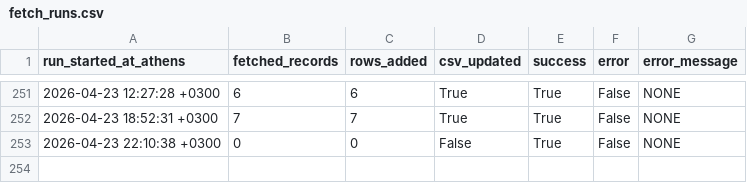
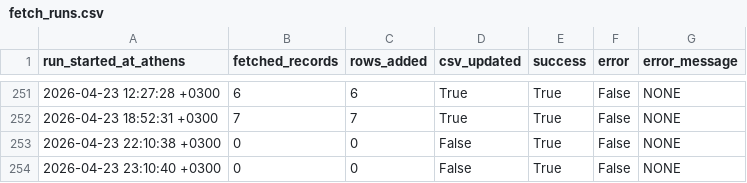
Before and after one commit to troboukis/2026_fire_protection, a CSV file: logs/fetch_runs.csv, drawn as a sheet; only a part is shown, gaps mark what is left out; the diff names each change by its address in the sheet, - before the commit and + after, or states it on an @@ line.

```diff
--- a/logs/fetch_runs.csv
+++ b/logs/fetch_runs.csv
+row 254: 2026-04-23 23:10:40 +0300 | 0 | 0 | False | True | False | NONE
```
Also changed, not shown: logs/kimdis_fetch_runs.csv, logs/relevance_filter_runs.csv, 1 other file.
